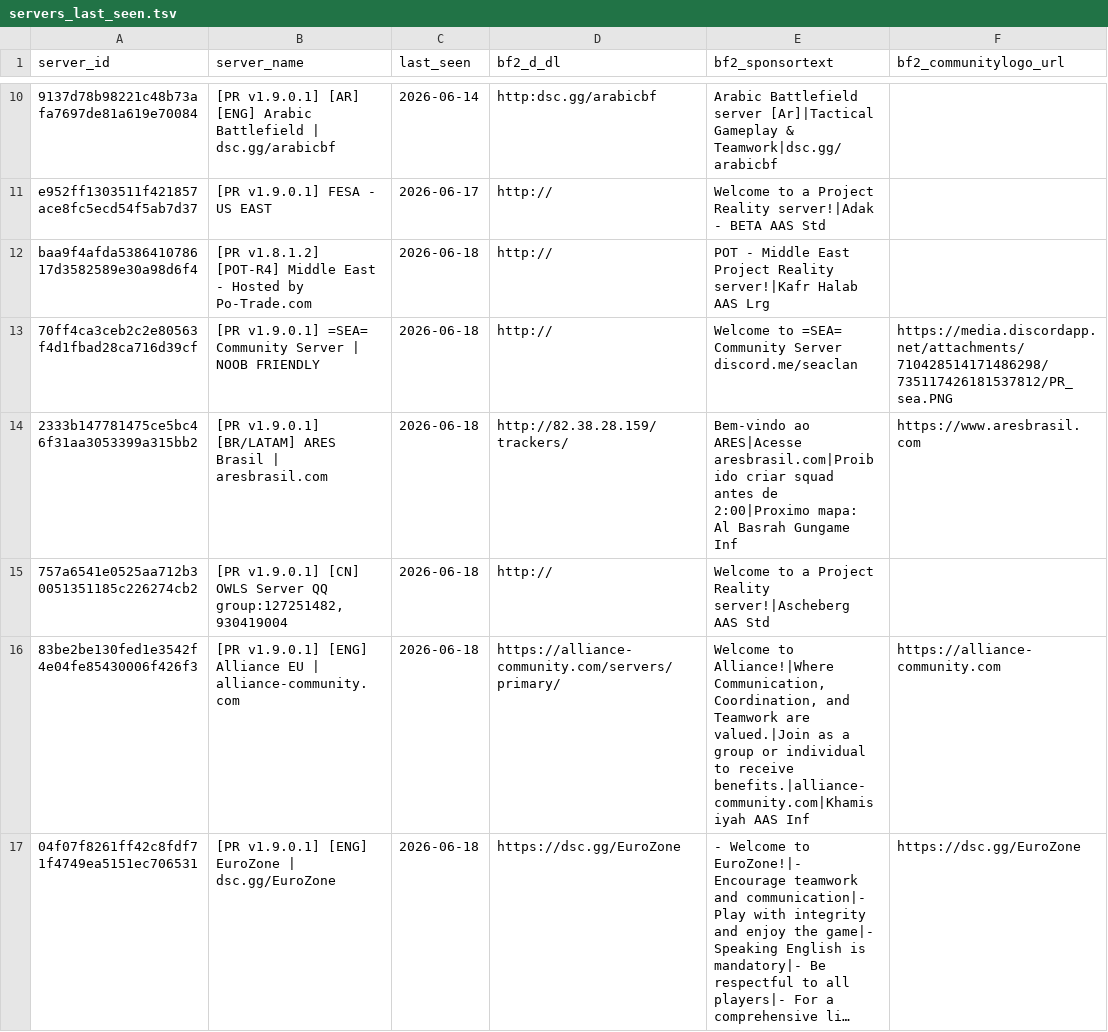
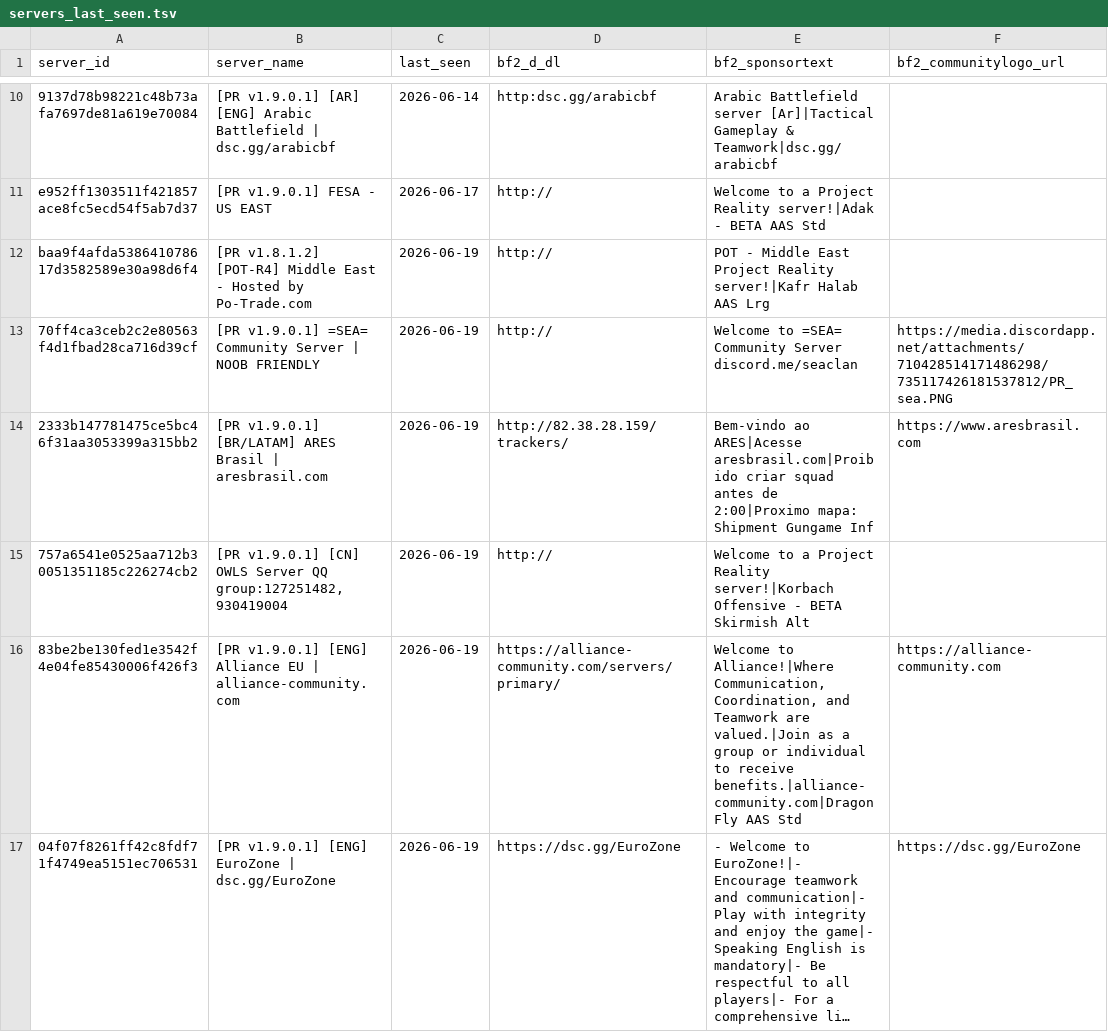
Before and after one commit to SucharMistrz/PRServerTracker, a TSV file: data/servers_last_seen.tsv, drawn as a sheet; only a part is shown, gaps mark what is left out; long unchanged cells end in …; the diff covers the shown part only; the diff names each change by its address in the sheet, - before the commit and + after, or states it on an @@ line.

```diff
--- a/data/servers_last_seen.tsv
+++ b/data/servers_last_seen.tsv
-C12:C17 (last_seen): 2026-06-18
+C12:C17 (last_seen): 2026-06-19
-E14 (bf2_sponsortext): …2:00|Proximo mapa: Al Basrah Gungame Inf
+E14 (bf2_sponsortext): …2:00|Proximo mapa: Shipment Gungame Inf
-E15 (bf2_sponsortext): …Project Reality server!|Ascheberg AAS Std
+E15 (bf2_sponsortext): …Project Reality server!|Korbach Offensive - BETA Skirmish Alt
-E16 (bf2_sponsortext): …to receive benefits.|alliance-community.com|Khamisiyah AAS Inf
+E16 (bf2_sponsortext): …to receive benefits.|alliance-community.com|Dragon Fly AAS Std
```
Also changed, not shown: 25 edited cells elsewhere in this file.
